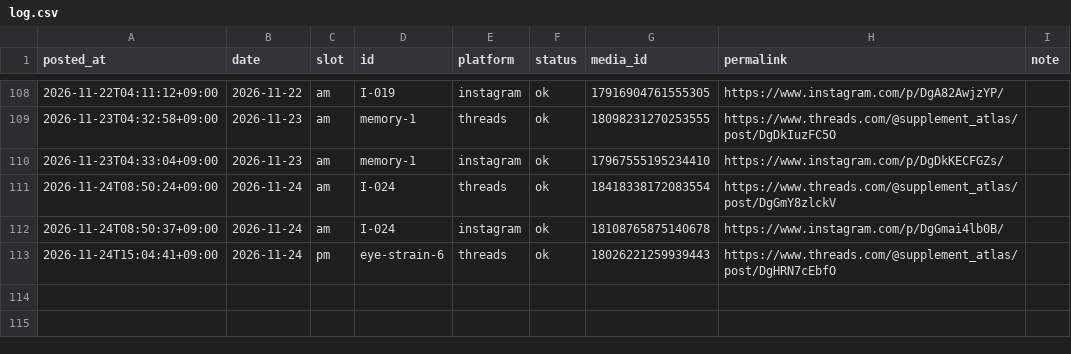
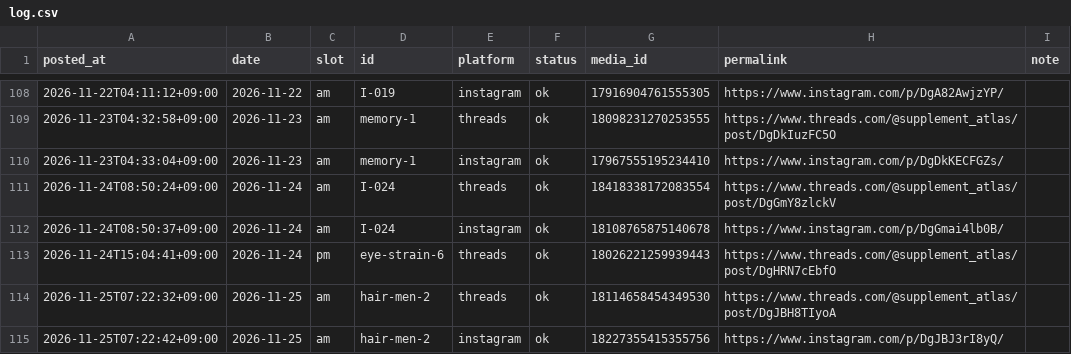
Before and after one commit to supplement-atlas/supplement-atlas-sns, a CSV file: data/log.csv, drawn as a sheet; only a part is shown, gaps mark what is left out; the diff names each change by its address in the sheet, - before the commit and + after, or states it on an @@ line.

```diff
--- a/data/log.csv
+++ b/data/log.csv
+row 114: 2026-11-25T07:22:32+09:00 | 2026-11-25 | am | hair-men-2 | threads | ok | 18114658454349530 | https://www.threads.com/@supplement_atlas/post/DgJBH8TIyoA
+row 115: 2026-11-25T07:22:42+09:00 | 2026-11-25 | am | hair-men-2 | instagram | ok | 18227355415355756 | https://www.instagram.com/p/DgJBJ3rI8yQ/
```
